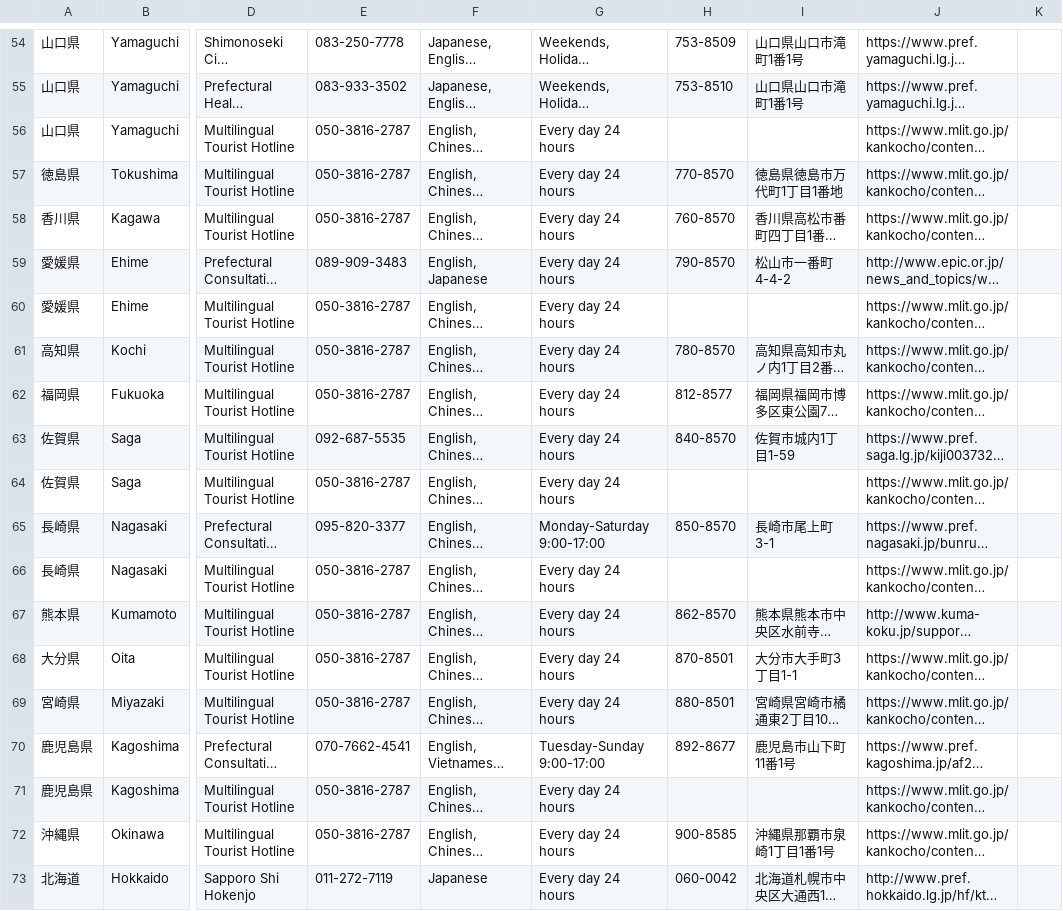
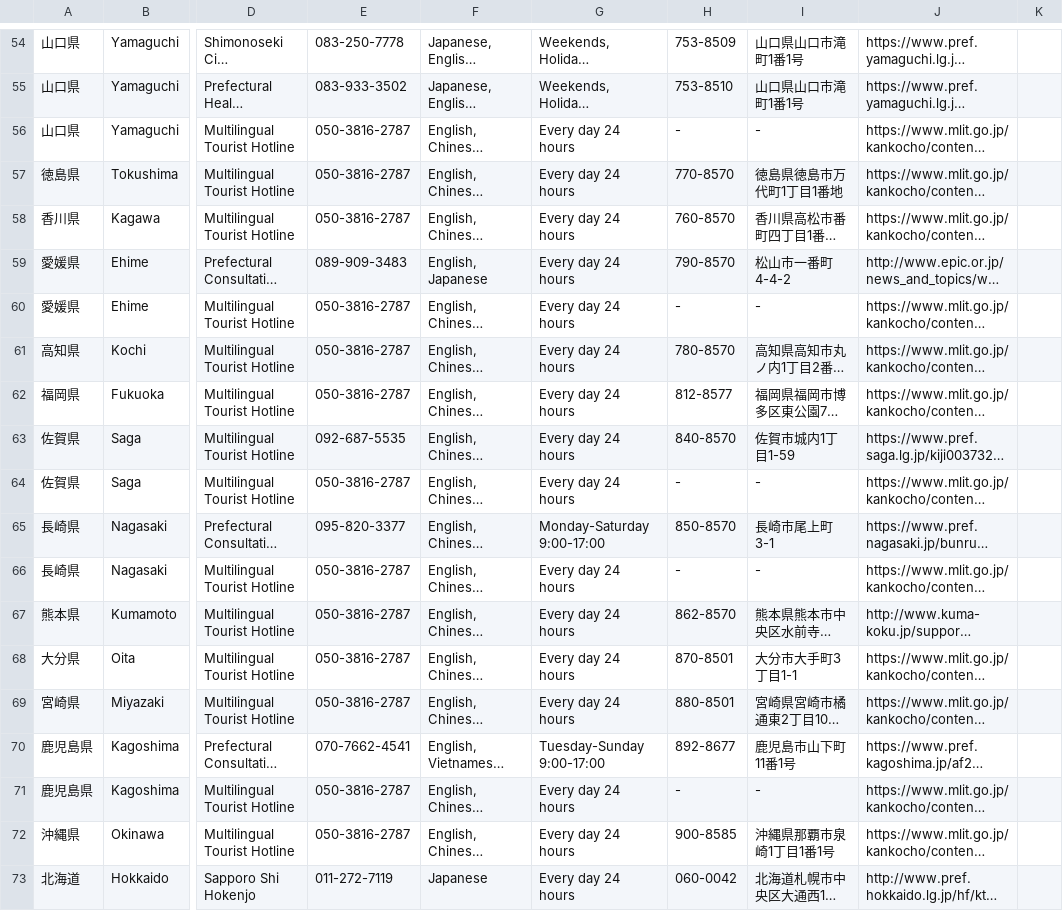
Before and after one commit to underspecified/covid19-hotlines-jp, a CSV file: src/data/all.csv, drawn as a sheet; only a part is shown, gaps mark what is left out; long unchanged cells end in …; the diff covers the shown part only; the diff names each change by its address in the sheet, - before the commit and + after, or states it on an @@ line.

```diff
--- a/src/data/all.csv
+++ b/src/data/all.csv
-H56: (empty)
+H56: -
-I56: (empty)
+I56: -
-H60: (empty)
+H60: -
-I60: (empty)
+I60: -
-H64: (empty)
+H64: -
-I64: (empty)
+I64: -
-H66: (empty)
+H66: -
-I66: (empty)
+I66: -
-H71: (empty)
+H71: -
-I71: (empty)
+I71: -
```
Also changed, not shown: 17 edited cells elsewhere in this file, src/data/hotlines.csv, src/data/support.csv, 5 other files.
